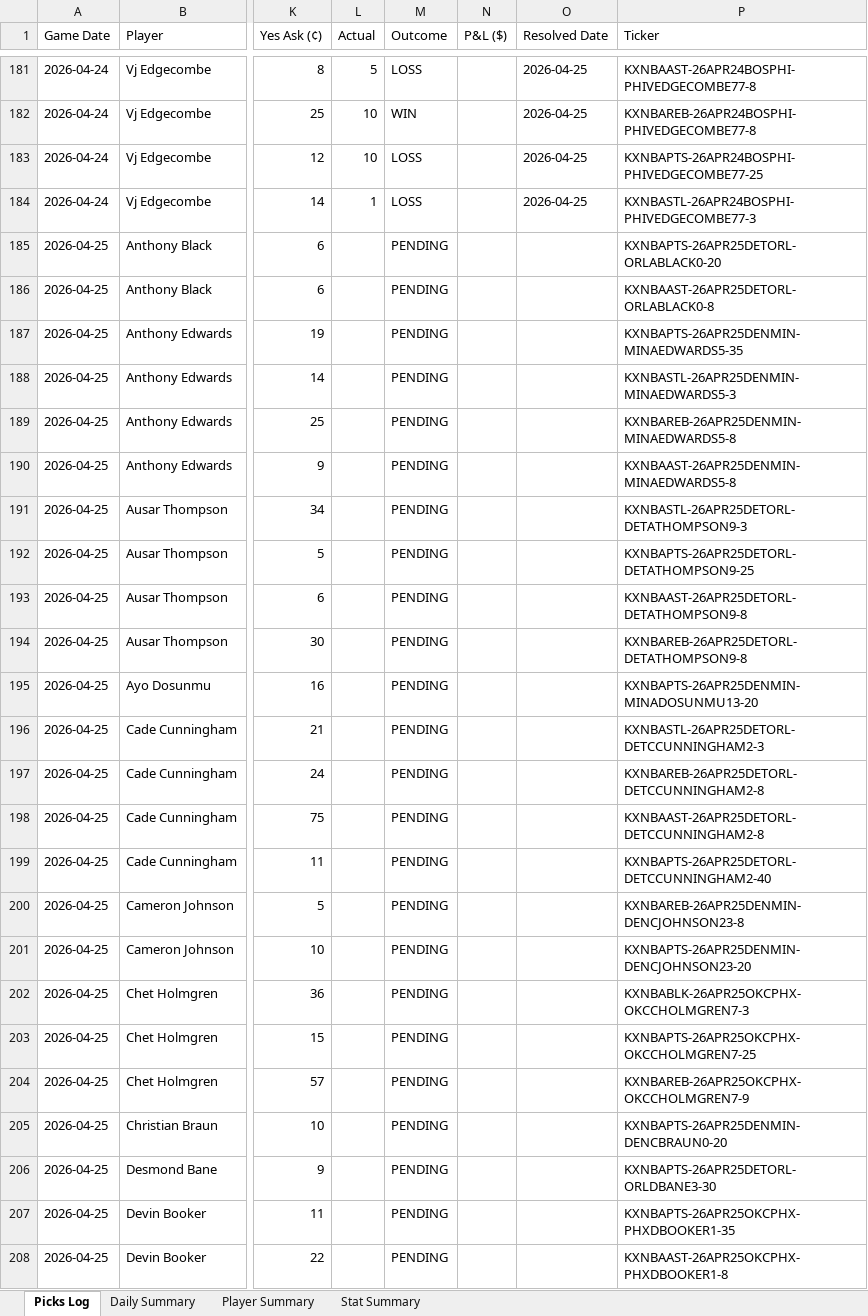
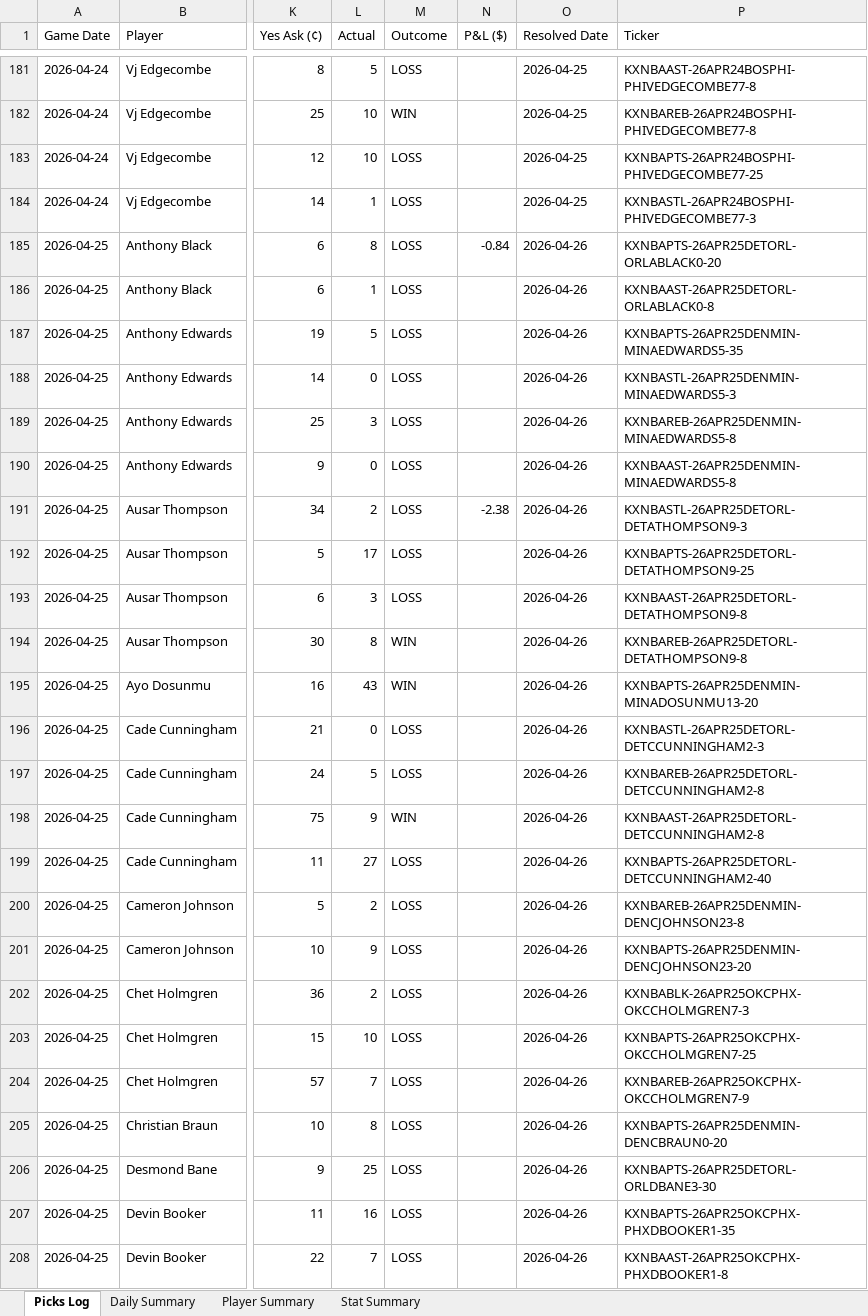
Before and after one commit to aaronwadhwa12/kalshi, an Excel workbook: results/picks_report.xlsx, sheet Picks Log, drawn as a sheet; only a part is shown, gaps mark what is left out; values as stored, in another font and other column widths than the file's, no cell formats; the diff covers the shown part only; the diff names each change by its address in the sheet, - before the commit and + after, or states it on an @@ line.

```diff
--- a/results/picks_report.xlsx (sheet Picks Log)
+++ b/results/picks_report.xlsx (sheet Picks Log)
-L185 (Actual): (empty)
+L185 (Actual): 8
-M185:M193 (Outcome): PENDING
+M185:M193 (Outcome): LOSS
-N185 (P&L ($)): (empty)
+N185 (P&L ($)): -0.84
-O185:O208 (Resolved Date): (empty)
+O185:O208 (Resolved Date): 2026-04-26
-L186 (Actual): (empty)
+L186 (Actual): 1
-L187 (Actual): (empty)
+L187 (Actual): 5
-L188 (Actual): (empty)
+L188 (Actual): 0
-L189 (Actual): (empty)
+L189 (Actual): 3
-L190 (Actual): (empty)
+L190 (Actual): 0
-L191 (Actual): (empty)
+L191 (Actual): 2
-N191 (P&L ($)): (empty)
+N191 (P&L ($)): -2.38
-L192 (Actual): (empty)
+L192 (Actual): 17
-L193 (Actual): (empty)
+L193 (Actual): 3
-L194 (Actual): (empty)
+L194 (Actual): 8
-M194:M195 (Outcome): PENDING
+M194:M195 (Outcome): WIN
-L195 (Actual): (empty)
+L195 (Actual): 43
-L196 (Actual): (empty)
+L196 (Actual): 0
-M196:M197 (Outcome): PENDING
+M196:M197 (Outcome): LOSS
-L197 (Actual): (empty)
+L197 (Actual): 5
-L198 (Actual): (empty)
+L198 (Actual): 9
-M198 (Outcome): PENDING
+M198 (Outcome): WIN
-L199 (Actual): (empty)
+L199 (Actual): 27
-M199:M208 (Outcome): PENDING
+M199:M208 (Outcome): LOSS
-L200 (Actual): (empty)
+L200 (Actual): 2
-L201 (Actual): (empty)
+L201 (Actual): 9
-L202 (Actual): (empty)
+L202 (Actual): 2
-L203 (Actual): (empty)
+L203 (Actual): 10
-L204 (Actual): (empty)
+L204 (Actual): 7
-L205 (Actual): (empty)
+L205 (Actual): 8
-L206 (Actual): (empty)
+L206 (Actual): 25
-L207 (Actual): (empty)
+L207 (Actual): 16
-L208 (Actual): (empty)
+L208 (Actual): 7
```
Also changed, not shown: 148 edited cells elsewhere in this sheet, sheet Player Summary, sheet Stat Summary, sheet Daily Summary, cell formats, 2 other files.
